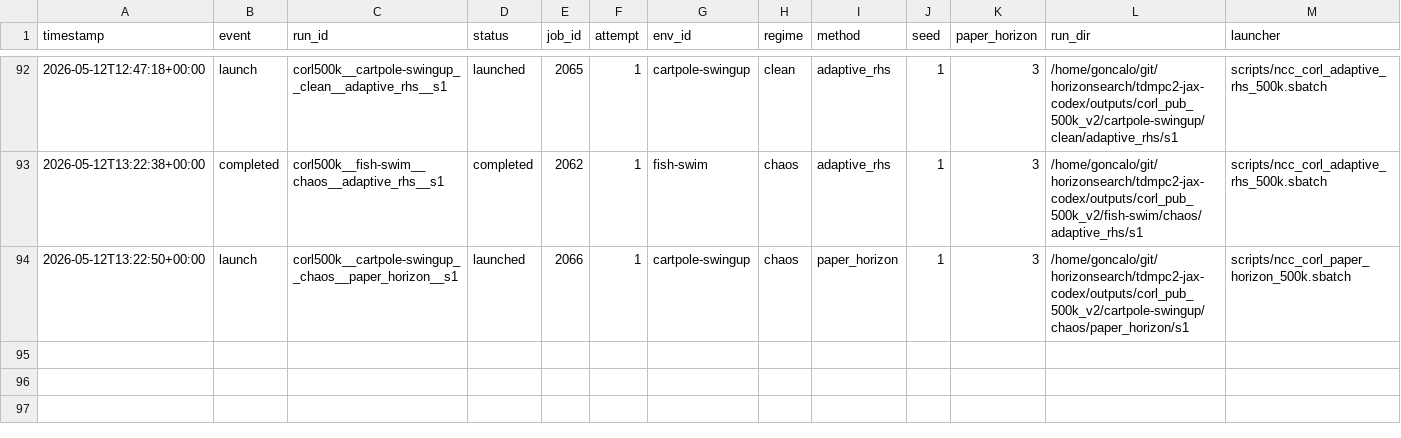
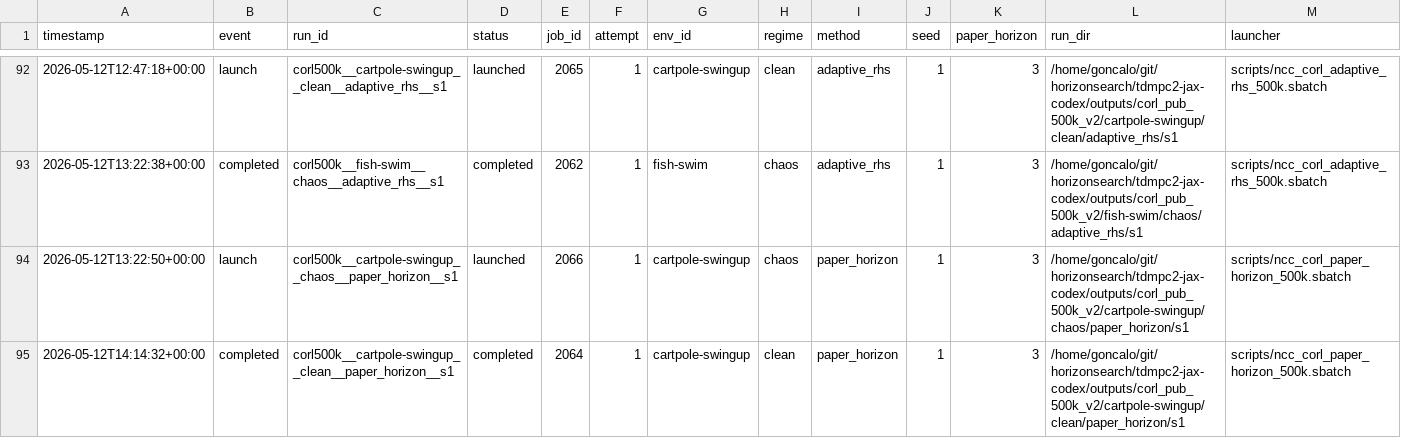
Before and after one commit to gguiomar/tdmpc2-jax, a CSV file: experiments/corl_compact_v2_ledger.csv, drawn as a sheet; only a part is shown, gaps mark what is left out; rows hold the shown columns only; the diff names each change by its address in the sheet, - before the commit and + after, or states it on an @@ line.

Commit message:
Steward update: record terminal job results

```diff
--- a/experiments/corl_compact_v2_ledger.csv
+++ b/experiments/corl_compact_v2_ledger.csv
+row 95: 2026-05-12T14:14:32+00:00 | completed | corl500k__cartpole-swingup__clean__paper_horizon__s1 | completed | 2064 | 1 | cartpole-swingup | clean | paper_horizon | 1 | 3 | /home/goncalo/git/horizonsearch/tdmpc2-jax-codex/outputs/corl_pub_500k_v2/cartpole-swingup/clean/paper_horizon/s1 | scripts/ncc_corl_paper_horizon_500k.sbatch
```
